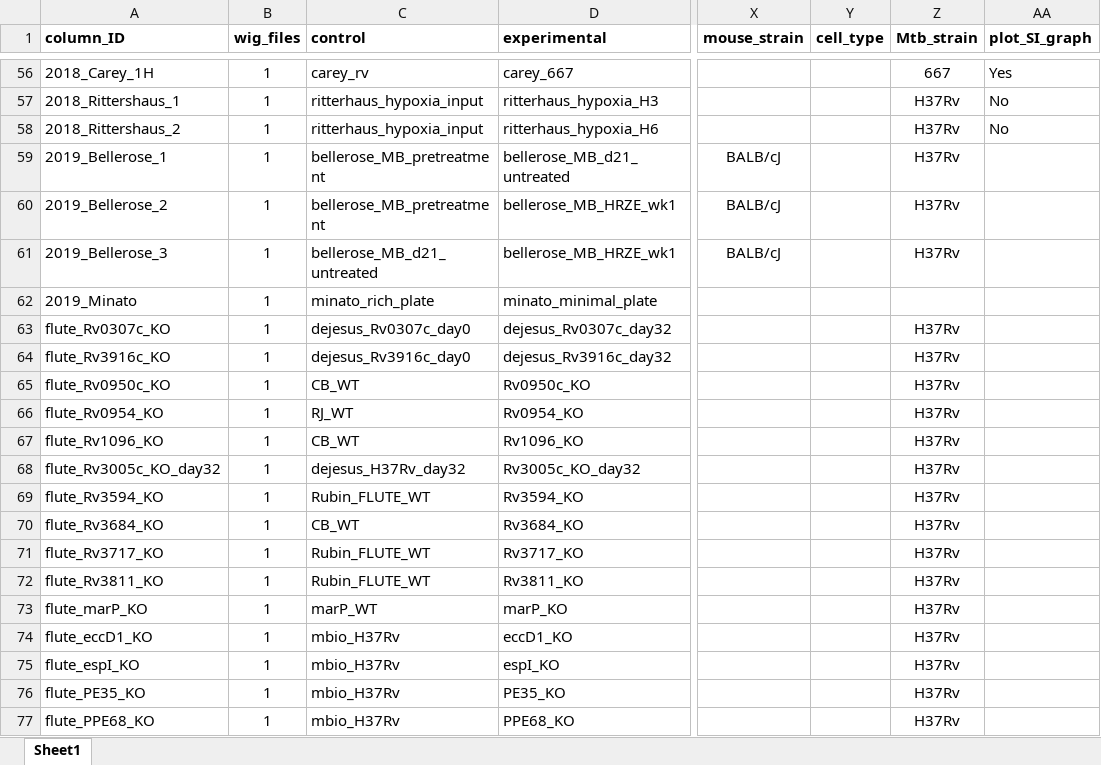
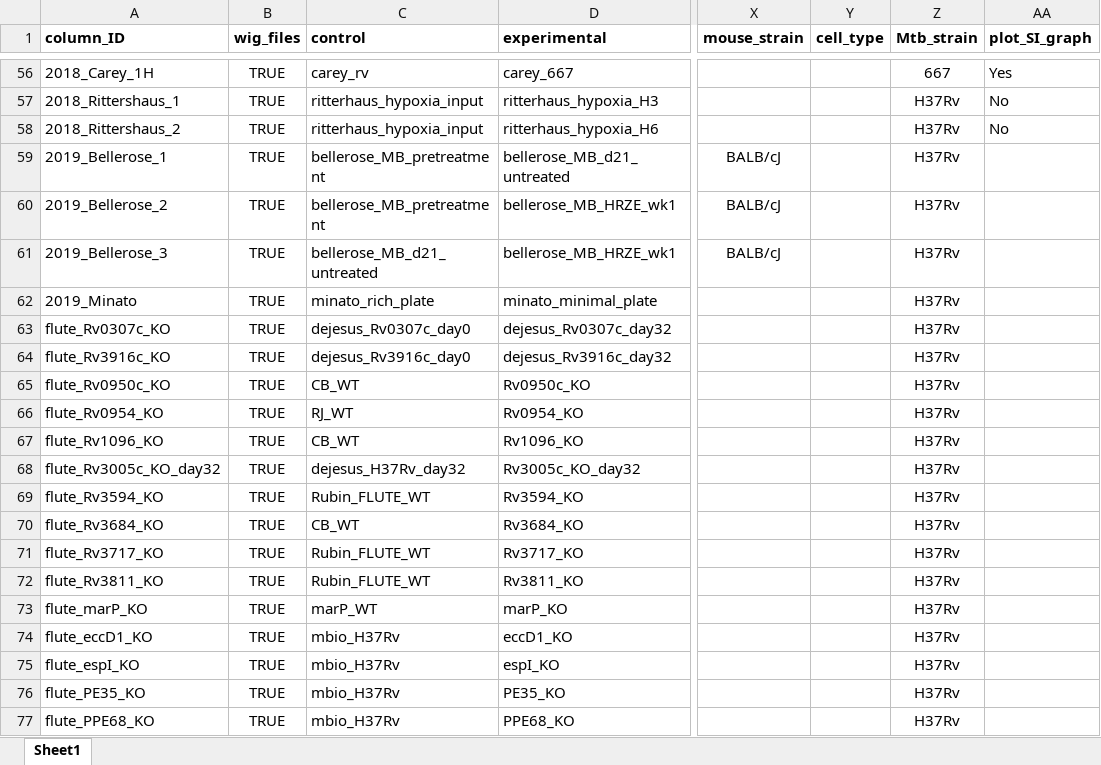
Before and after one commit to ajinich/mtb_tn_db, an Excel workbook: data/column_descriptors_standardized.xlsx, sheet Sheet1, drawn as a sheet; only a part is shown, gaps mark what is left out; values as stored, in another font and other column widths than the file's, no borders; the diff covers the shown part only; the diff names each change by its address in the sheet, - before the commit and + after, or states it on an @@ line.

Commit message:
added Mtb_strain column

```diff
--- a/data/column_descriptors_standardized.xlsx (sheet Sheet1)
+++ b/data/column_descriptors_standardized.xlsx (sheet Sheet1)
-B56:B77 (wig_files): 1
+B56:B77 (wig_files): TRUE
-Z62 (Mtb_strain): (empty)
+Z62 (Mtb_strain): H37Rv
```
Also changed, not shown: 84 edited cells and cell formats elsewhere in this sheet, data/annotations/orphan_invivo_essentials_TierII.xlsx, 6 other files.
